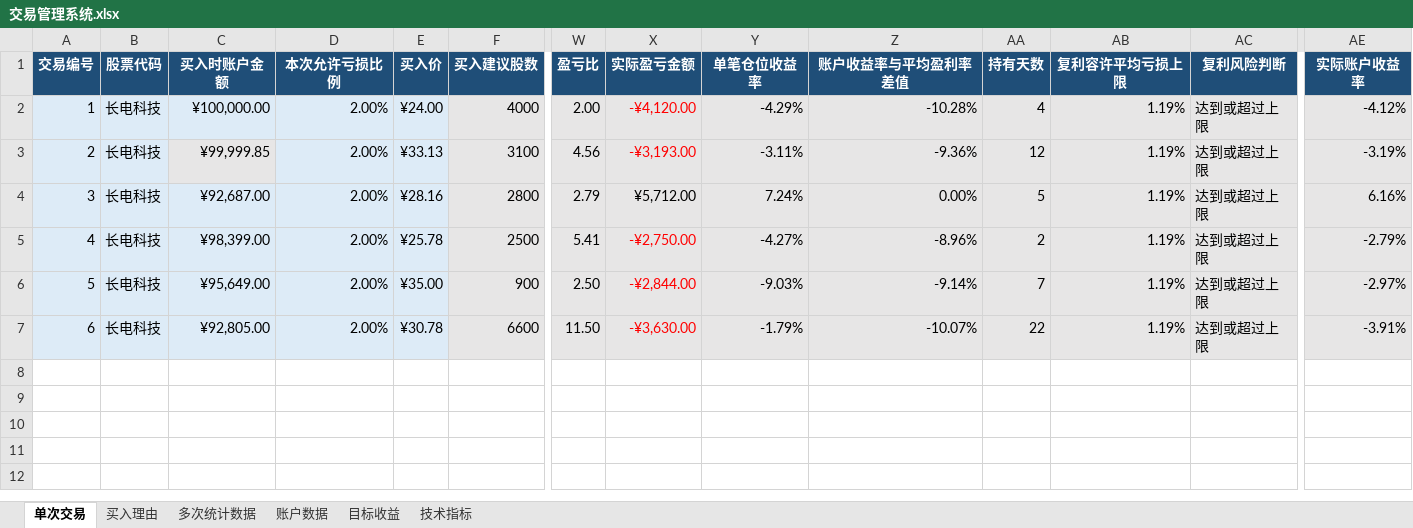
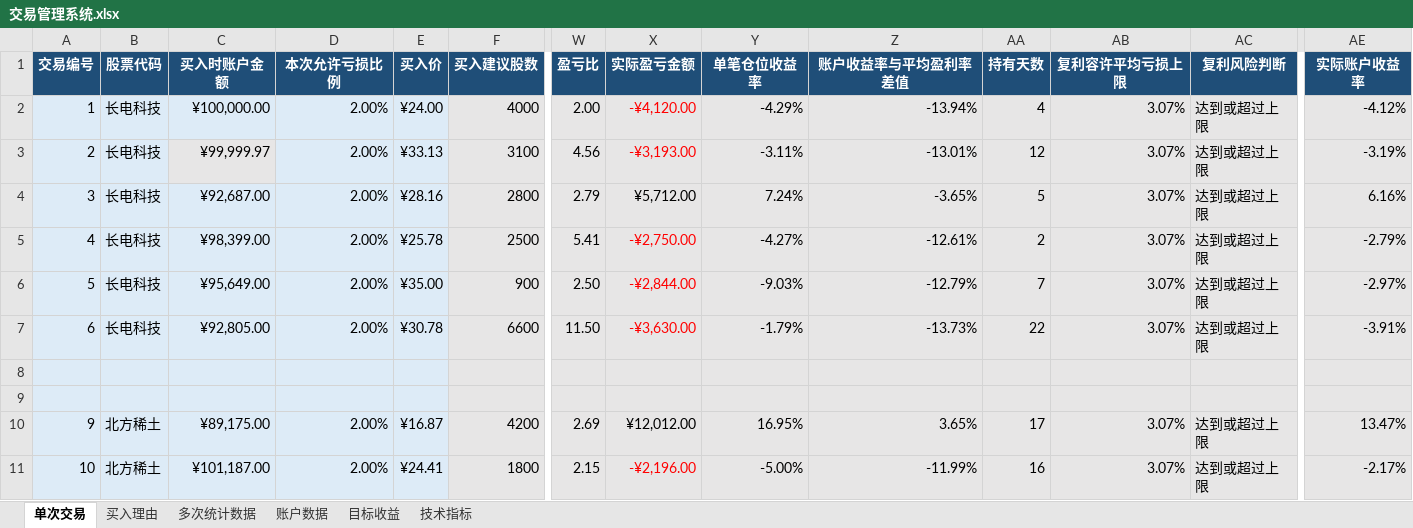
Before and after one commit to yooner/learn_socks, an Excel workbook: 交易管理系统.xlsx, sheet 单次交易, drawn as a sheet; only a part is shown, gaps mark what is left out; values as stored, in another font and other column widths than the file's, no borders; conditional formats and table styles not drawn; rows hold the shown columns only; the diff names each change by its address in the sheet, - before the commit and + after, or states it on an @@ line.

Commit message:
20260805

```diff
--- a/交易管理系统.xlsx (sheet 单次交易)
+++ b/交易管理系统.xlsx (sheet 单次交易)
-Z2 (账户收益率与平均盈利率差值): -10.28%
+Z2 (账户收益率与平均盈利率差值): -13.94%
-AB2:AB7 (复利容许平均亏损上限): 1.19%
+AB2:AB7 (复利容许平均亏损上限): 3.07%
-C3 (买入时账户金额): ¥99,999.85
+C3 (买入时账户金额): ¥99,999.97
-Z3 (账户收益率与平均盈利率差值): -9.36%
+Z3 (账户收益率与平均盈利率差值): -13.01%
-Z4 (账户收益率与平均盈利率差值): 0.00%
+Z4 (账户收益率与平均盈利率差值): -3.65%
-Z5 (账户收益率与平均盈利率差值): -8.96%
+Z5 (账户收益率与平均盈利率差值): -12.61%
-Z6 (账户收益率与平均盈利率差值): -9.14%
+Z6 (账户收益率与平均盈利率差值): -12.79%
-Z7 (账户收益率与平均盈利率差值): -10.07%
+Z7 (账户收益率与平均盈利率差值): -13.73%
+row 8: (empty)
+row 9: (empty)
+row 10: 9 | 北方稀土 | ¥89,175.00 | 2.00% | ¥16.87 | 4200 | 2.69 | ¥12,012.00 | 16.95% | 3.65% | 17 | 3.07% | 达到或超过上限 | 13.47%
+row 11: 10 | 北方稀土 | ¥101,187.00 | 2.00% | ¥24.41 | 1800 | 2.15 | -¥2,196.00 | -5.00% | -11.99% | 16 | 3.07% | 达到或超过上限 | -2.17%
```
Also changed, not shown: sheet 多次统计数据, sheet 目标收益, sheet 账户数据, sheet 买入理由.
